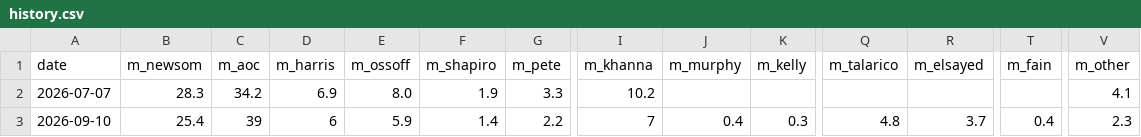
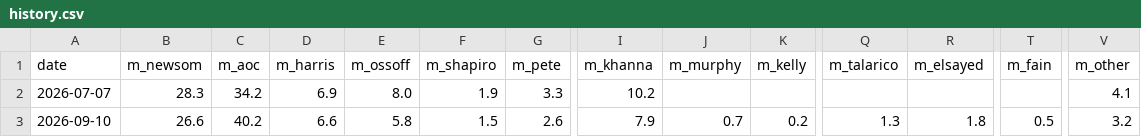
Before and after one commit to driscollglobe/2028-machine, a CSV file: history.csv, drawn as a sheet; only a part is shown, gaps mark what is left out; the diff names each change by its address in the sheet, - before the commit and + after, or states it on an @@ line.

```diff
--- a/history.csv
+++ b/history.csv
-B3 (m_newsom): 25.4
+B3 (m_newsom): 26.6
-C3 (m_aoc): 39
+C3 (m_aoc): 40.2
-D3 (m_harris): 6
+D3 (m_harris): 6.6
-E3 (m_ossoff): 5.9
+E3 (m_ossoff): 5.8
-F3 (m_shapiro): 1.4
+F3 (m_shapiro): 1.5
-G3 (m_pete): 2.2
+G3 (m_pete): 2.6
-I3 (m_khanna): 7
+I3 (m_khanna): 7.9
-J3 (m_murphy): 0.4
+J3 (m_murphy): 0.7
-K3 (m_kelly): 0.3
+K3 (m_kelly): 0.2
-Q3 (m_talarico): 4.8
+Q3 (m_talarico): 1.3
-R3 (m_elsayed): 3.7
+R3 (m_elsayed): 1.8
-T3 (m_fain): 0.4
+T3 (m_fain): 0.5
-V3 (m_other): 2.3
+V3 (m_other): 3.2
```
Also changed, not shown: 17 other files.
